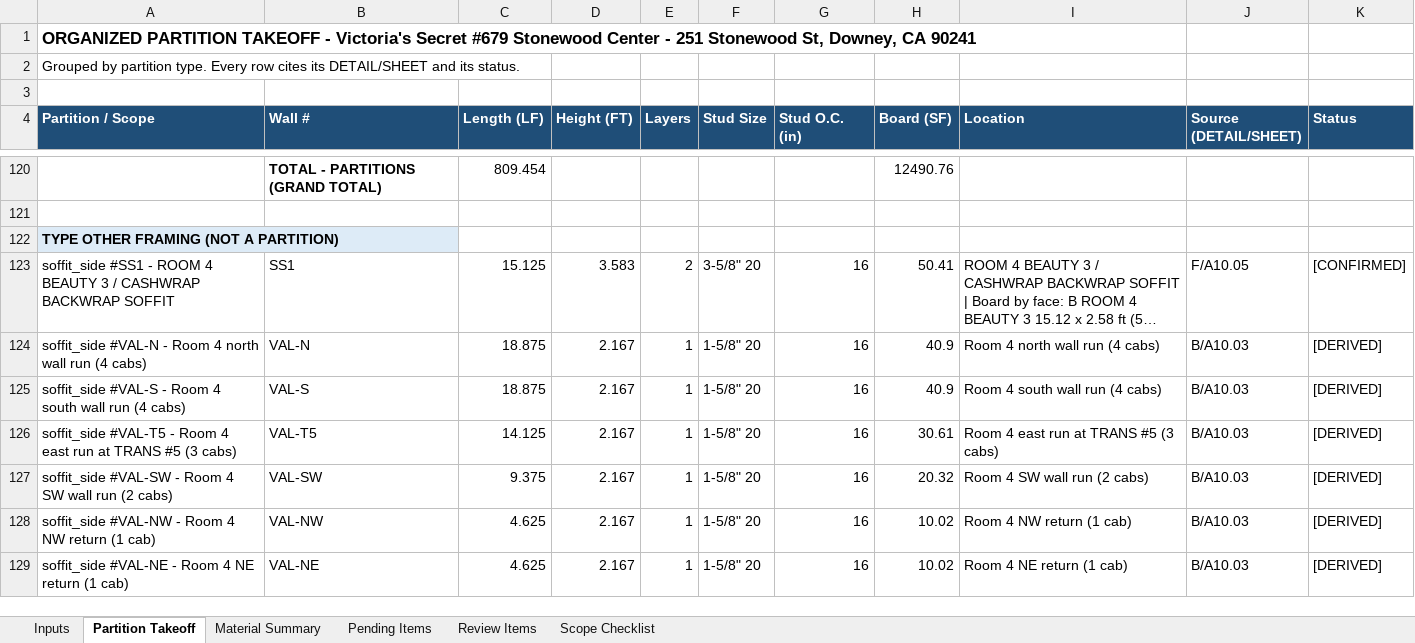
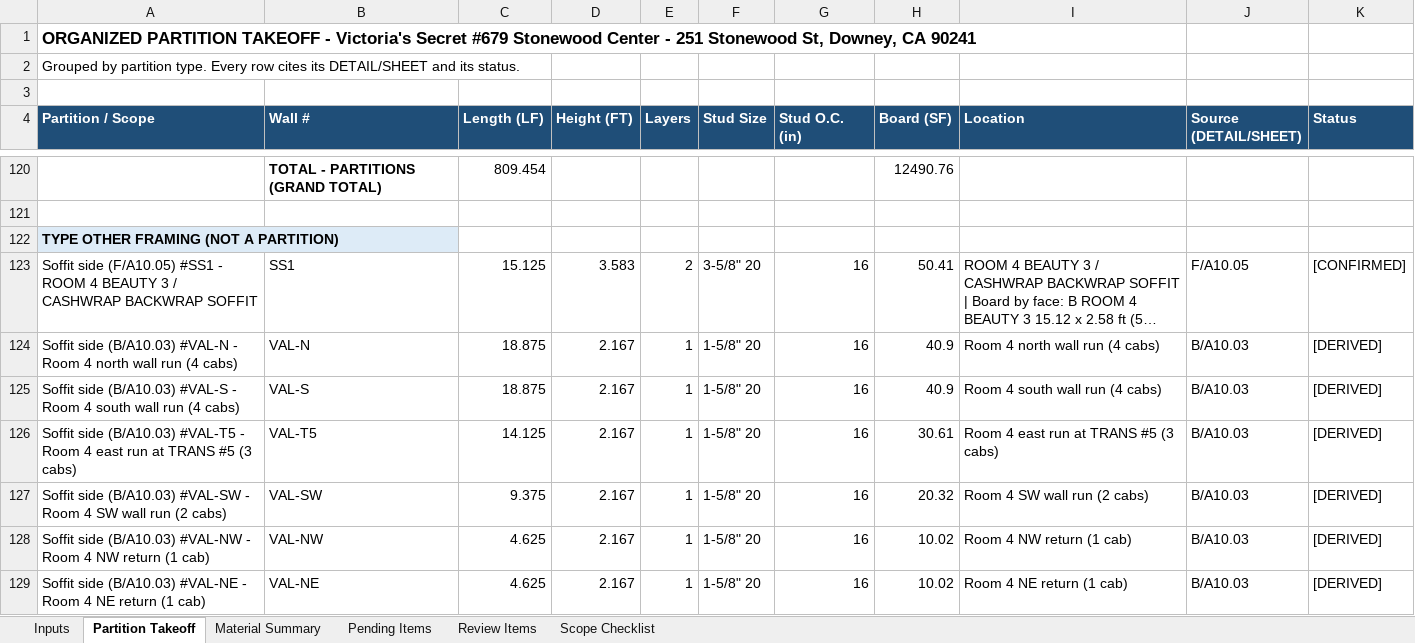
Before and after one commit to Jaicon18/Reading-Plans, an Excel workbook: cache_proyectos/vs_downey/FINAL_FOR_REVIEW/rev10/Take-off/VS679_Downey_Takeoff_FINAL_rev10.xlsx, sheet Partition Takeoff, drawn as a sheet; only a part is shown, gaps mark what is left out; long unchanged cells end in …; values as stored, in another font and other column widths than the file's, no borders; the diff names each change by its address in the sheet, - before the commit and + after, or states it on an @@ line.

```diff
--- a/cache_proyectos/vs_downey/FINAL_FOR_REVIEW/rev10/Take-off/VS679_Downey_Takeoff_FINAL_rev10.xlsx (sheet Partition Takeoff)
+++ b/cache_proyectos/vs_downey/FINAL_FOR_REVIEW/rev10/Take-off/VS679_Downey_Takeoff_FINAL_rev10.xlsx (sheet Partition Takeoff)
-A123 (Partition / Scope): soffit_side #SS1 -…
+A123 (Partition / Scope): Soffit side (F/A10.05) #SS1 -…
-A124 (Partition / Scope): soffit_side #VAL-N -…
+A124 (Partition / Scope): Soffit side (B/A10.03) #VAL-N -…
-A125 (Partition / Scope): soffit_side #VAL-S -…
+A125 (Partition / Scope): Soffit side (B/A10.03) #VAL-S -…
-A126 (Partition / Scope): soffit_side #VAL-T5 -…
+A126 (Partition / Scope): Soffit side (B/A10.03) #VAL-T5 -…
-A127 (Partition / Scope): soffit_side #VAL-SW -…
+A127 (Partition / Scope): Soffit side (B/A10.03) #VAL-SW -…
-A128 (Partition / Scope): soffit_side #VAL-NW -…
+A128 (Partition / Scope): Soffit side (B/A10.03) #VAL-NW -…
-A129 (Partition / Scope): soffit_side #VAL-NE -…
+A129 (Partition / Scope): Soffit side (B/A10.03) #VAL-NE -…
```
Also changed, not shown: sheet Material Summary, sheet Scope Checklist, 3 other files.
